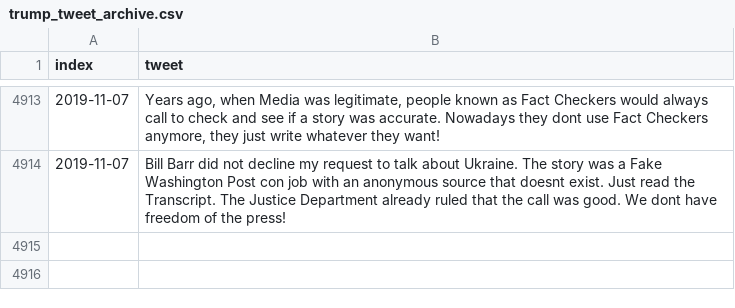
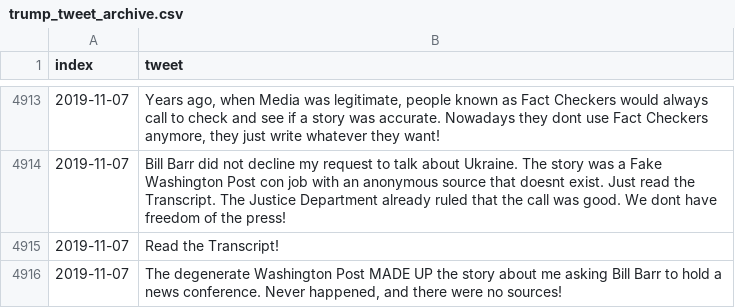
Before and after one commit to freedomtowin/algo-trading, a CSV file: data/trump_tweet_archive.csv, drawn as a sheet; only a part is shown, gaps mark what is left out; the diff names each change by its address in the sheet, - before the commit and + after, or states it on an @@ line.

Commit message:
push tweets

```diff
--- a/data/trump_tweet_archive.csv
+++ b/data/trump_tweet_archive.csv
+row 4915: 2019-11-07 | Read the Transcript!
+row 4916: 2019-11-07 | The degenerate Washington Post MADE UP the story about me asking Bill Barr to hold a news conference. Never happened, and there were no sources!
```
